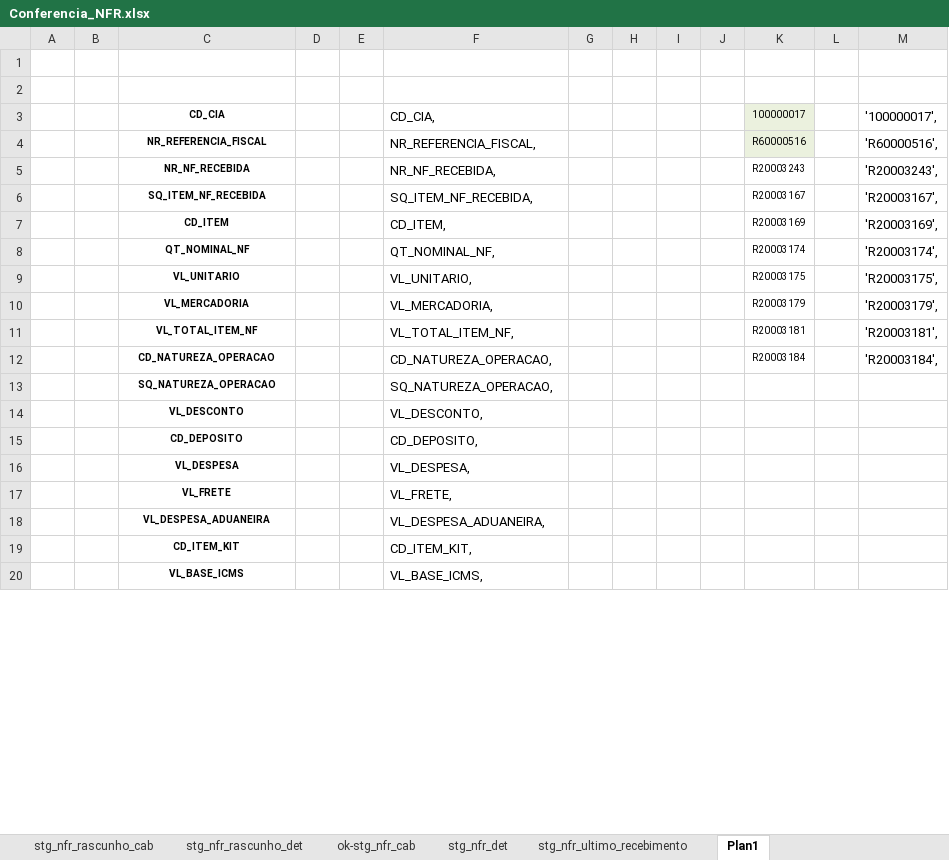
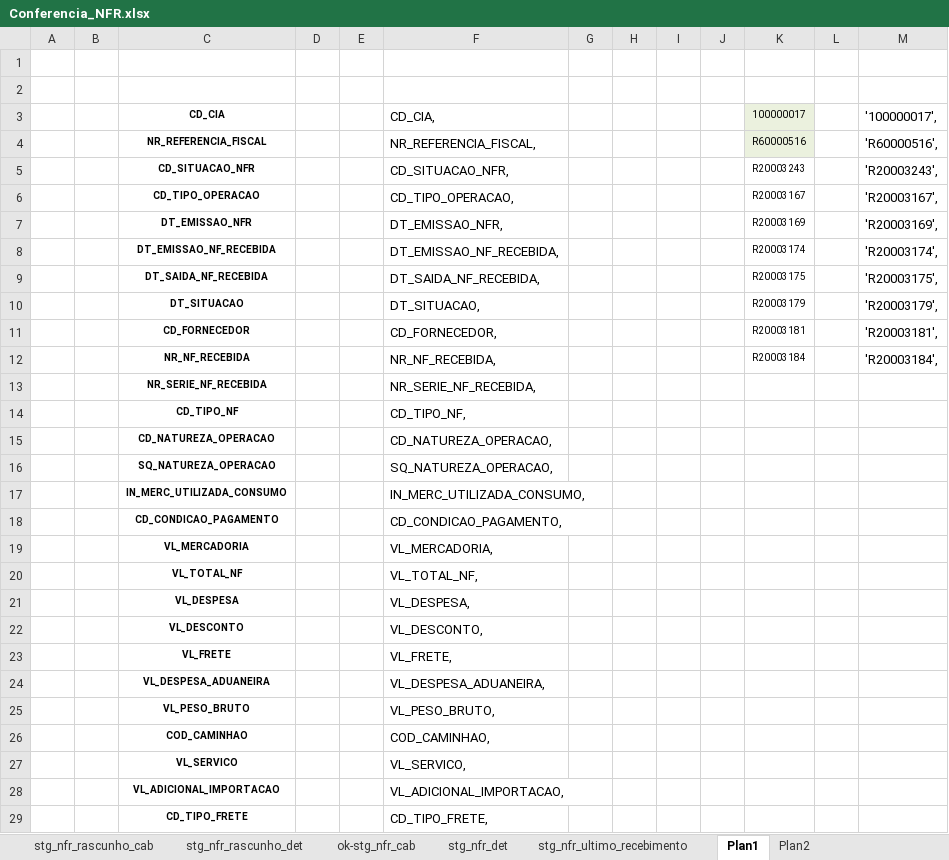
Before and after one commit to patricknaka/Nova, an Excel workbook: Documentação/Planilhas/Conferencia_NFR.xlsx, sheet Plan1, drawn as a sheet; only a part is shown; the shorter side is filled out with more unchanged rows; values as stored, in another font and other column widths than the file's, no borders; removed rows and columns are numbered as before the commit, all else as after; the diff covers the shown part only; the diff names each change by its address in the sheet, - before the commit and + after, or states it on an @@ line.

```diff
--- a/Documentação/Planilhas/Conferencia_NFR.xlsx (sheet Plan1)
+++ b/Documentação/Planilhas/Conferencia_NFR.xlsx (sheet Plan1)
+sheet tab: Plan2
-C5 (CD_CIA): NR_NF_RECEBIDA
+C5 (CD_CIA): CD_SITUACAO_NFR
-F5 (CD_CIA,): NR_NF_RECEBIDA,
+F5 (CD_CIA,): CD_SITUACAO_NFR,
-C6 (CD_CIA): SQ_ITEM_NF_RECEBIDA
+C6 (CD_CIA): CD_TIPO_OPERACAO
-F6 (CD_CIA,): SQ_ITEM_NF_RECEBIDA,
+F6 (CD_CIA,): CD_TIPO_OPERACAO,
-C7 (CD_CIA): CD_ITEM
+C7 (CD_CIA): DT_EMISSAO_NFR
-F7 (CD_CIA,): CD_ITEM,
+F7 (CD_CIA,): DT_EMISSAO_NFR,
-C8 (CD_CIA): QT_NOMINAL_NF
+C8 (CD_CIA): DT_EMISSAO_NF_RECEBIDA
-F8 (CD_CIA,): QT_NOMINAL_NF,
+F8 (CD_CIA,): DT_EMISSAO_NF_RECEBIDA,
-C9 (CD_CIA): VL_UNITARIO
+C9 (CD_CIA): DT_SAIDA_NF_RECEBIDA
-F9 (CD_CIA,): VL_UNITARIO,
+F9 (CD_CIA,): DT_SAIDA_NF_RECEBIDA,
-C10 (CD_CIA): VL_MERCADORIA
+C10 (CD_CIA): DT_SITUACAO
-F10 (CD_CIA,): VL_MERCADORIA,
+F10 (CD_CIA,): DT_SITUACAO,
-C11 (CD_CIA): VL_TOTAL_ITEM_NF
+C11 (CD_CIA): CD_FORNECEDOR
-F11 (CD_CIA,): VL_TOTAL_ITEM_NF,
+F11 (CD_CIA,): CD_FORNECEDOR,
-C12 (CD_CIA): CD_NATUREZA_OPERACAO
+C12 (CD_CIA): NR_NF_RECEBIDA
-F12 (CD_CIA,): CD_NATUREZA_OPERACAO,
+F12 (CD_CIA,): NR_NF_RECEBIDA,
+row 13:  |  | NR_SERIE_NF_RECEBIDA |  |  | NR_SERIE_NF_RECEBIDA,
+row 14:  |  | CD_TIPO_NF |  |  | CD_TIPO_NF,
+row 15:  |  | CD_NATUREZA_OPERACAO |  |  | CD_NATUREZA_OPERACAO,
+row 17:  |  | IN_MERC_UTILIZADA_CONSUMO |  |  | IN_MERC_UTILIZADA_CONSUMO,
+row 18:  |  | CD_CONDICAO_PAGAMENTO |  |  | CD_CONDICAO_PAGAMENTO,
+row 19:  |  | VL_MERCADORIA |  |  | VL_MERCADORIA,
+row 20:  |  | VL_TOTAL_NF |  |  | VL_TOTAL_NF,
@@ row 16 moved to row 21: VL_DESPESA @@
-row 15:  |  | CD_DEPOSITO |  |  | CD_DEPOSITO,
-row 19:  |  | CD_ITEM_KIT |  |  | CD_ITEM_KIT,
+row 25:  |  | VL_PESO_BRUTO |  |  | VL_PESO_BRUTO,
+row 26:  |  | COD_CAMINHAO |  |  | COD_CAMINHAO,
+row 27:  |  | VL_SERVICO |  |  | VL_SERVICO,
+row 28:  |  | VL_ADICIONAL_IMPORTACAO |  |  | VL_ADICIONAL_IMPORTACAO,
+row 29:  |  | CD_TIPO_FRETE |  |  | CD_TIPO_FRETE,
```
Also changed, not shown: 13 added rows, 23 removed rows, 4 moved rows and 2 edited cells elsewhere in this sheet, sheet ok-stg_nfr_cab, formulas that keep their value, Documentação/Planilhas/Layouts/Relacionamentos.xlsx, Documentação/Planilhas/Mapeamento Stage LN.xlsx, 1 other file.
